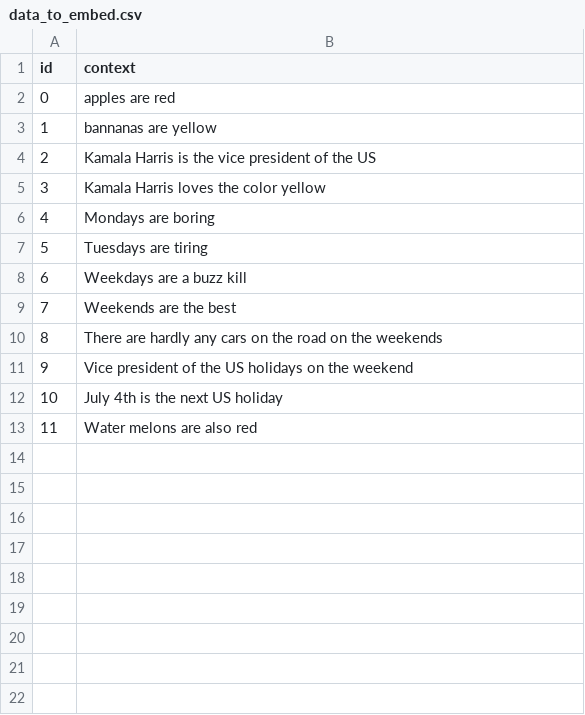
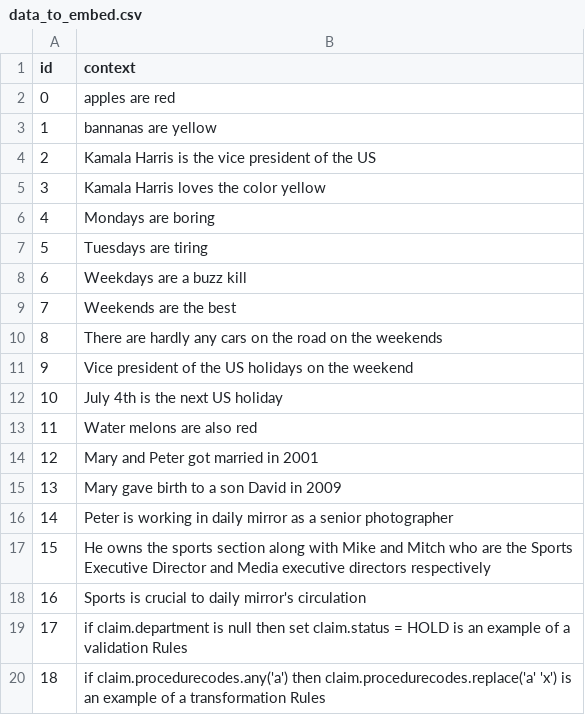
Before and after one commit to venkatesh-cv/openai-lessons, a CSV file: data_to_embed.csv, drawn as a sheet; the diff names each change by its address in the sheet, - before the commit and + after, or states it on an @@ line.

Commit message:
more context data and queries

```diff
--- a/data_to_embed.csv
+++ b/data_to_embed.csv
+row 14: 12 | Mary and Peter got married in 2001
+row 15: 13 | Mary gave birth to a son David in 2009
+row 16: 14 | Peter is working in daily mirror as a senior photographer
+row 17: 15 | He owns the sports section along with Mike and Mitch who are the Sports Executive Director and Media executive directors respectively
+row 18: 16 | Sports is crucial to daily mirror's circulation
+row 19: 17 | if claim.department is null then set claim.status = HOLD is an example of a validation Rules
+row 20: 18 | if claim.procedurecodes.any('a') then claim.procedurecodes.replace('a' 'x') is an example of a transformation Rules
```
Also changed, not shown: 2 other files.
